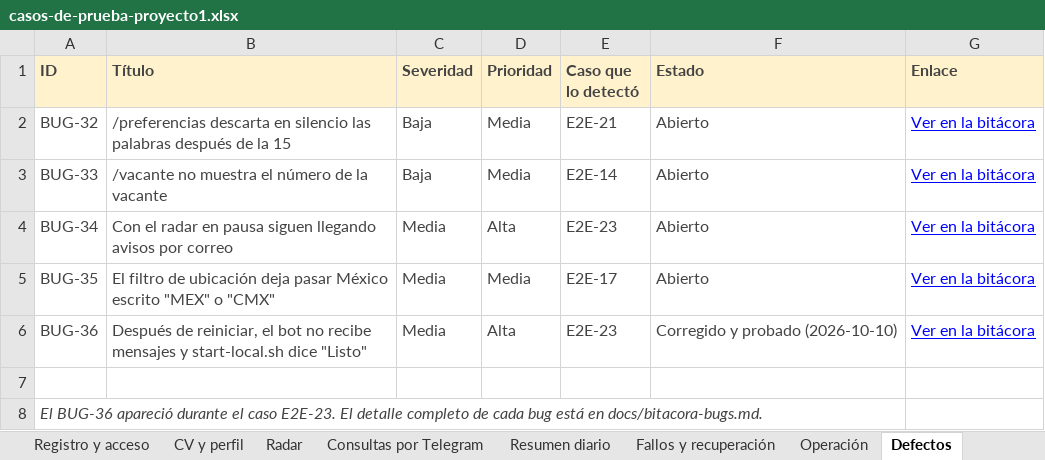
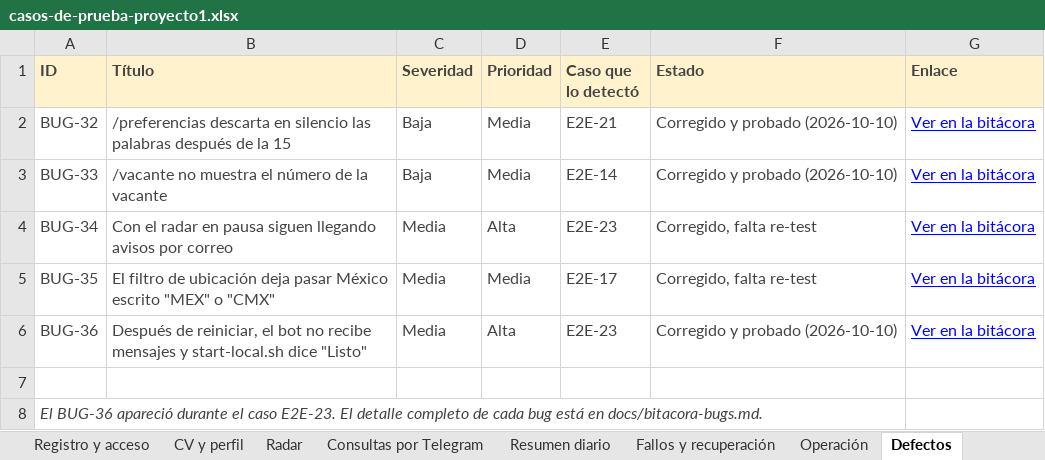
Before and after one commit to ariveraandrea1-ctrl/job-search-agent, an Excel workbook: docs/testing/casos-de-prueba-proyecto1.xlsx, sheet Defectos, drawn as a sheet; values as stored, in another font and other column widths than the file's, no borders; the diff names each change by its address in the sheet, - before the commit and + after, or states it on an @@ line.

```diff
--- a/docs/testing/casos-de-prueba-proyecto1.xlsx (sheet Defectos)
+++ b/docs/testing/casos-de-prueba-proyecto1.xlsx (sheet Defectos)
-F2:F3 (Estado): Abierto
+F2:F3 (Estado): Corregido y probado (2026-10-10)
-F4:F5 (Estado): Abierto
+F4:F5 (Estado): Corregido, falta re-test
```
Also changed, not shown: sheet Resumen, sheet Radar, sheet Consultas por Telegram, 8 other files.
